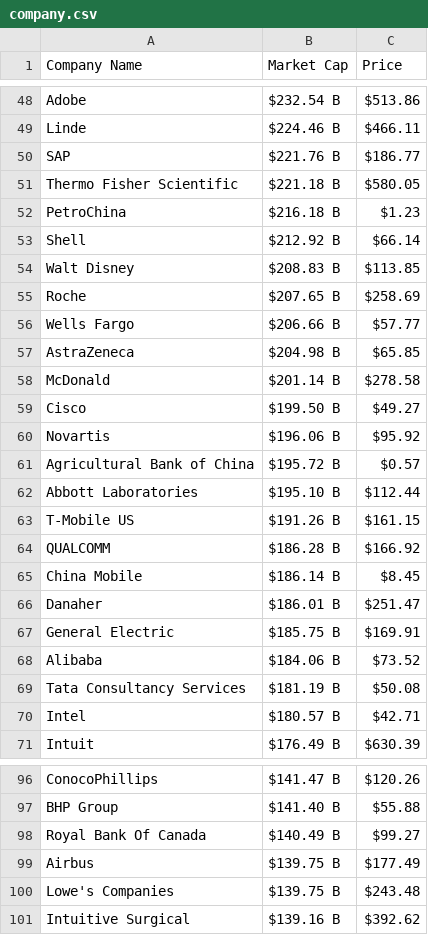
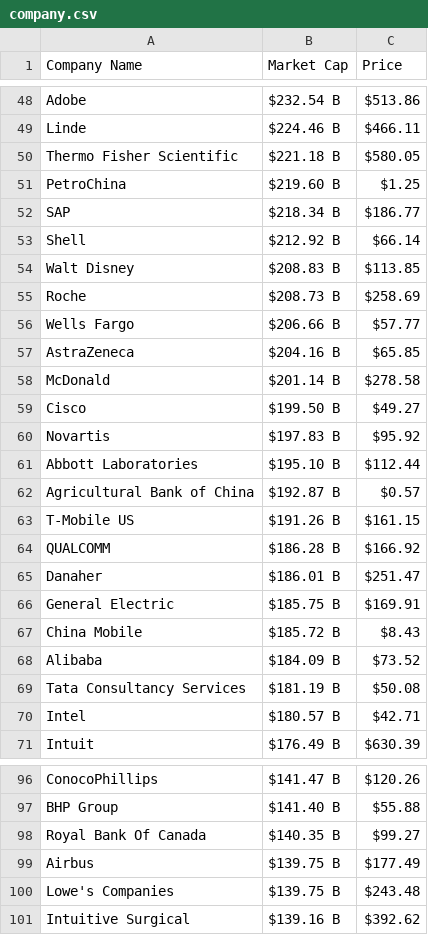
Before and after one commit to AbhishekBaske/marketcap_webscrap, a CSV file: company.csv, drawn as a sheet; only a part is shown, gaps mark what is left out; the diff covers the shown part only.

Commit message:
Automated data update

```diff
--- a/company.csv
+++ b/company.csv
@@ -49,21 +49,21 @@ Adobe,$232.54 B,$513.86
 Linde,$224.46 B,$466.11
-SAP,$221.76 B,$186.77
 Thermo Fisher Scientific,$221.18 B,$580.05
-PetroChina,$216.18 B,$1.23
+PetroChina,$219.60 B,$1.25
+SAP,$218.34 B,$186.77
 Shell,$212.92 B,$66.14
 Walt Disney,$208.83 B,$113.85
-Roche,$207.65 B,$258.69
+Roche,$208.73 B,$258.69
 Wells Fargo,$206.66 B,$57.77
-AstraZeneca,$204.98 B,$65.85
+AstraZeneca,$204.16 B,$65.85
 McDonald,$201.14 B,$278.58
 Cisco,$199.50 B,$49.27
-Novartis,$196.06 B,$95.92
-Agricultural Bank of China,$195.72 B,$0.57
+Novartis,$197.83 B,$95.92
 Abbott Laboratories,$195.10 B,$112.44
+Agricultural Bank of China,$192.87 B,$0.57
 T-Mobile US,$191.26 B,$161.15
 QUALCOMM,$186.28 B,$166.92
-China Mobile,$186.14 B,$8.45
 Danaher,$186.01 B,$251.47
 General Electric,$185.75 B,$169.91
-Alibaba,$184.06 B,$73.52
+China Mobile,$185.72 B,$8.43
+Alibaba,$184.09 B,$73.52
 Tata Consultancy Services,$181.19 B,$50.08
@@ -97,3 +97,3 @@ ConocoPhillips,$141.47 B,$120.26
 BHP Group,$141.40 B,$55.88
-Royal Bank Of Canada,$140.49 B,$99.27
+Royal Bank Of Canada,$140.35 B,$99.27
 Airbus,$139.75 B,$177.49
```
Also changed, not shown: 5 added rows, 5 removed rows and 14 edited cells elsewhere in this file, 1 other file.
